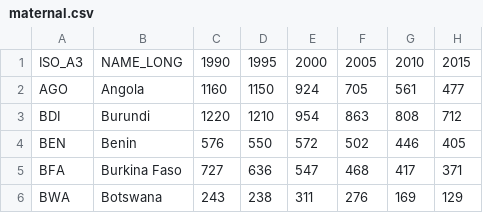
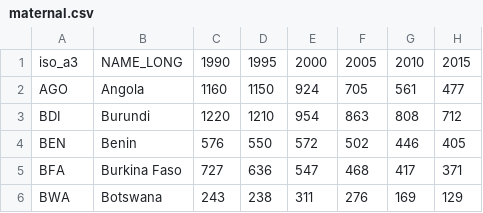
Before and after one commit to shbartlett/Lab2, a CSV file: data/maternal.csv, drawn as a sheet; only a part is shown.

```diff
--- a/data/maternal.csv
+++ b/data/maternal.csv
@@ -1,2 +1,2 @@
-ISO_A3,NAME_LONG,1990,1995,2000,2005,2010,2015
+iso_a3,NAME_LONG,1990,1995,2000,2005,2010,2015
 AGO,Angola,1160,1150,924,705,561,477
```
Also changed, not shown: 28 other files.
